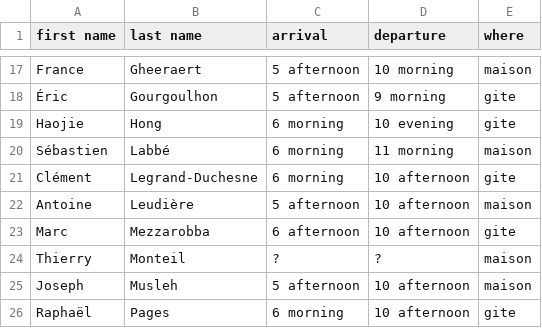
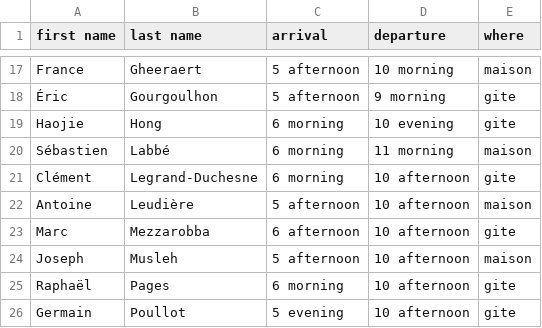
Before and after one commit to sagemath/days117, a CSV file: organization/nights_and_food.csv, drawn as a sheet; only a part is shown, gaps mark what is left out; the shorter side is filled out with more unchanged rows.

```diff
--- a/organization/nights_and_food.csv
+++ b/organization/nights_and_food.csv
@@ -23,3 +23,2 @@ Antoine,Leudière,5 afternoon,10 afternoon,maison
 Marc,Mezzarobba,6 afternoon,10 afternoon,gite
-Thierry,Monteil,?,?,maison
 Joseph,Musleh,5 afternoon,10 afternoon,maison
```
Also changed, not shown: organization/output/meals.csv, organization/output/nights_mdn.csv, 1 other file.
